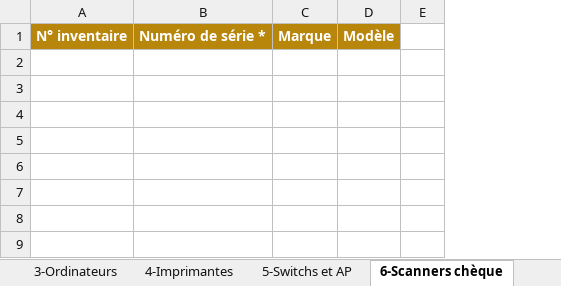
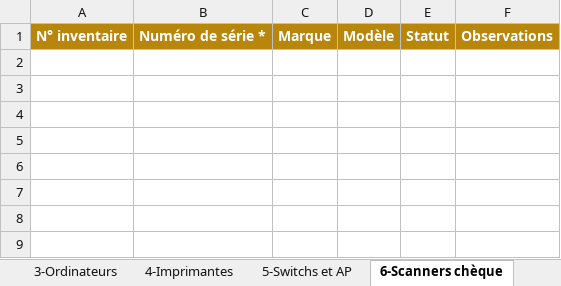
Before and after one commit to amadoulamine1/Missions_DGCPT, an Excel workbook: src/main/resources/canevas/canevas-vierge.xlsx, sheet 6-Scanners chèque, drawn as a sheet; only a part is shown; values as stored, in another font and other column widths than the file's, no borders; conditional formats not drawn; removed rows and columns are numbered as before the commit, all else as after; the diff names each change by its address in the sheet, - before the commit and + after, or states it on an @@ line.

Commit message:
Canevas : colonnes Statut + Observations sur les 4 feuilles materiel, champ Observations de la mission (feuille 1), controles deplaces, indicateur et protection mis a jour

```diff
--- a/src/main/resources/canevas/canevas-vierge.xlsx (sheet 6-Scanners chèque)
+++ b/src/main/resources/canevas/canevas-vierge.xlsx (sheet 6-Scanners chèque)
-column E, empty
+column E, row 1: Statut
@@ column F unhidden, row 1: Observations @@
```
Also changed, not shown: sheet 5-Switchs et AP, sheet 4-Imprimantes, sheet 1-Mission et Réseau, sheet 3-Ordinateurs, hidden cells, 1 other file.
